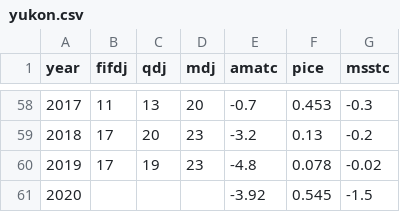
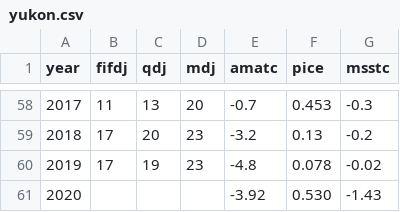
Before and after one commit to amoeba/2020-yukon-forecasting, a CSV file: data/yukon.csv, drawn as a sheet; only a part is shown, gaps mark what is left out.

```diff
--- a/data/yukon.csv
+++ b/data/yukon.csv
@@ -60,2 +60,2 @@ year,fifdj,qdj,mdj,amatc,pice,msstc
 2019,17,19,23,-4.8,0.078,-0.02
-2020,,,,-3.92,0.545,-1.5
+2020,,,,-3.92,0.530,-1.43
```
Also changed, not shown: pre-season-forecast/output/logistic_curve.csv, 9 other files.
